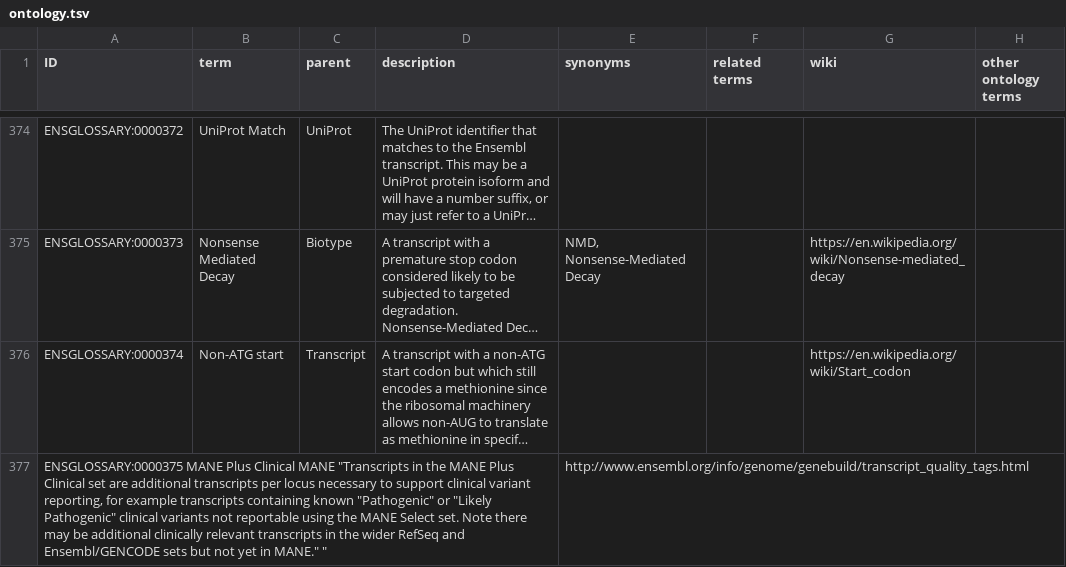
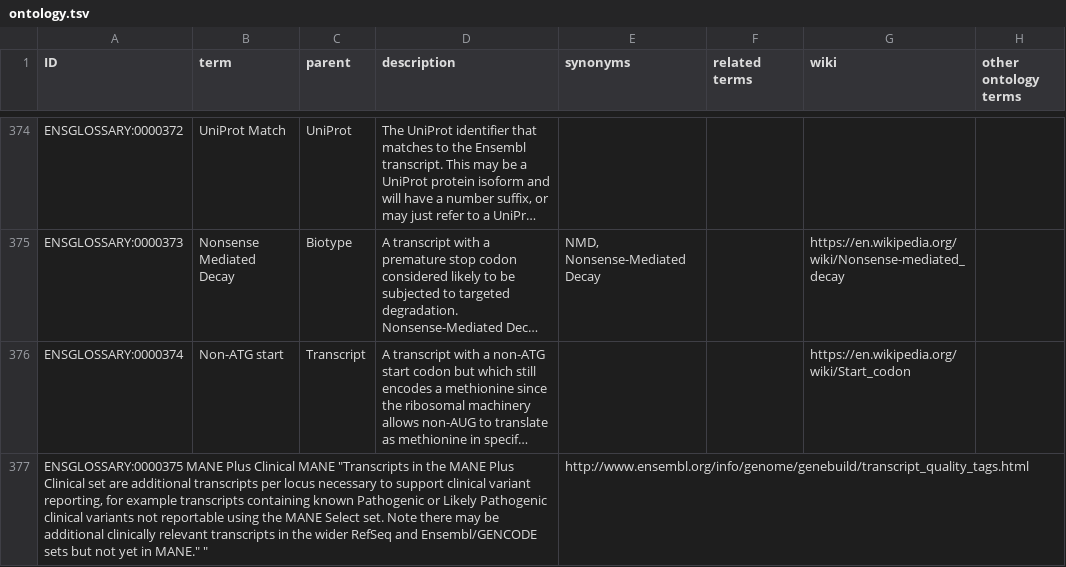
Before and after one commit to Ensembl/ensembl-glossary, a TSV file: src/templates/ontology.tsv, drawn as a sheet; only a part is shown, gaps mark what is left out; long unchanged cells end in …; the diff names each change by its address in the sheet, - before the commit and + after, or states it on an @@ line.

Commit message:
Update ontology.tsv

```diff
--- a/src/templates/ontology.tsv
+++ b/src/templates/ontology.tsv
-A377 (ID): …containing known "Pathogenic" or "Likely Pathogenic" clinical variants…
+A377 (ID): …containing known Pathogenic or Likely Pathogenic clinical variants…
```
